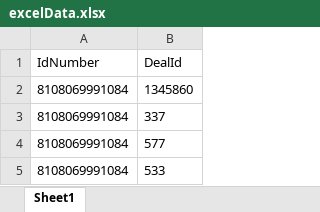
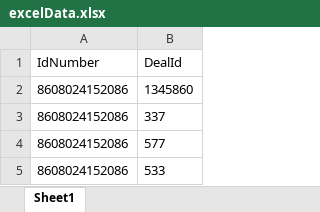
Before and after one commit to ign-hiren157/RestAPI, an Excel workbook: Data/excelData.xlsx, sheet Sheet1, drawn as a sheet; values as stored, in another font and other column widths than the file's, no borders; the diff names each change by its address in the sheet, - before the commit and + after, or states it on an @@ line.

Commit message:
excel data changes

```diff
--- a/Data/excelData.xlsx (sheet Sheet1)
+++ b/Data/excelData.xlsx (sheet Sheet1)
-A2:A5 (IdNumber): 8108069991084
+A2:A5 (IdNumber): 8608024152086
```
